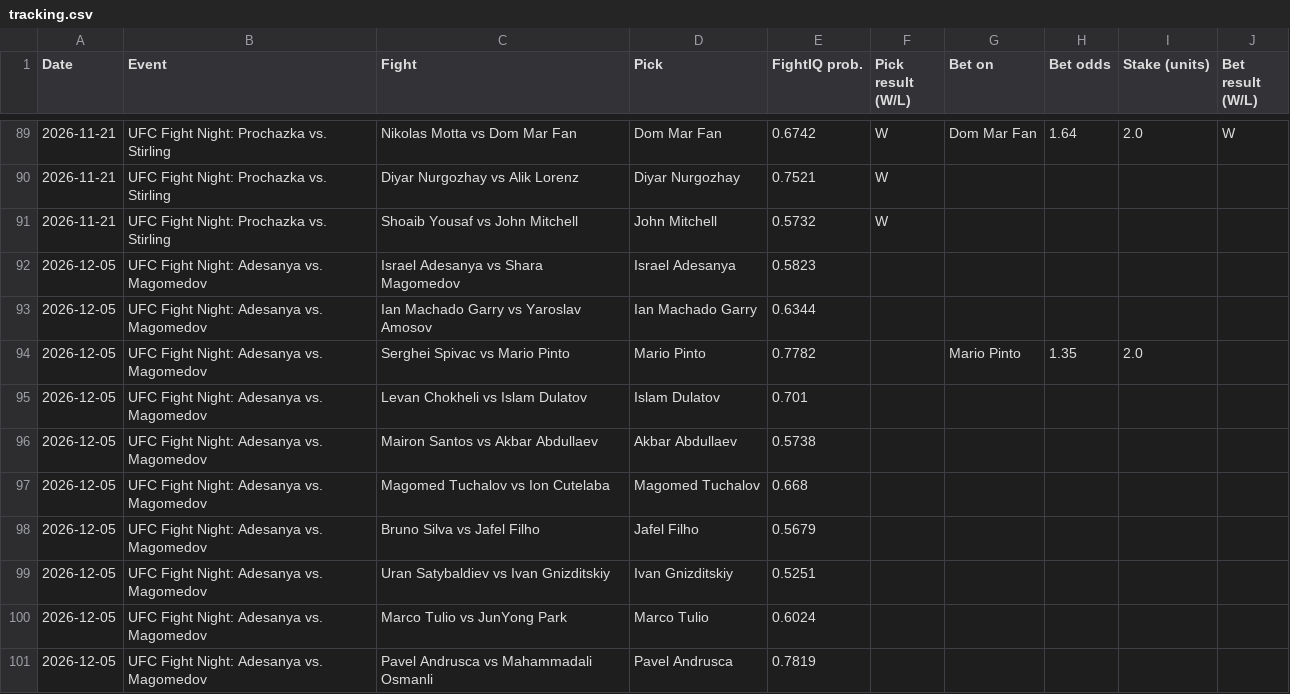
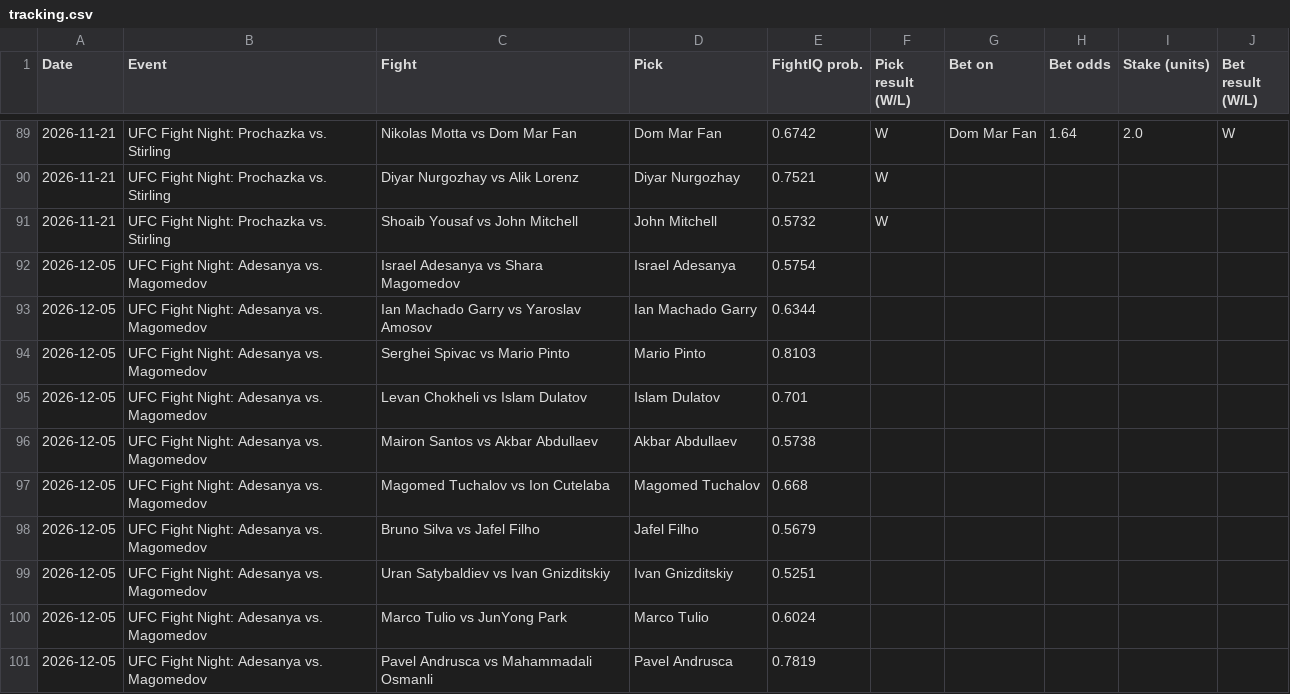
Before and after one commit to johnthewizwe23/FightIQ, a CSV file: site_data/tracking.csv, drawn as a sheet; only a part is shown, gaps mark what is left out.

Commit message:
FightIQ update 2026-11-23 19:20 UTC

```diff
--- a/site_data/tracking.csv
+++ b/site_data/tracking.csv
@@ -91,5 +91,5 @@ Date,Event,Fight,Pick,FightIQ prob.,Pick result (W/L),Bet on,Bet odds,Stake (uni
 2026-11-21,UFC Fight Night: Prochazka vs. Stirling,Shoaib Yousaf vs John Mitchell,John Mitchell,0.5732,W,,,,
-2026-12-05,UFC Fight Night: Adesanya vs. Magomedov,Israel Adesanya vs Shara Magomedov,Israel Adesanya,0.5823,,,,,
+2026-12-05,UFC Fight Night: Adesanya vs. Magomedov,Israel Adesanya vs Shara Magomedov,Israel Adesanya,0.5754,,,,,
 2026-12-05,UFC Fight Night: Adesanya vs. Magomedov,Ian Machado Garry vs Yaroslav Amosov,Ian Machado Garry,0.6344,,,,,
-2026-12-05,UFC Fight Night: Adesanya vs. Magomedov,Serghei Spivac vs Mario Pinto,Mario Pinto,0.7782,,Mario Pinto,1.35,2.0,
+2026-12-05,UFC Fight Night: Adesanya vs. Magomedov,Serghei Spivac vs Mario Pinto,Mario Pinto,0.8103,,,,,
 2026-12-05,UFC Fight Night: Adesanya vs. Magomedov,Levan Chokheli vs Islam Dulatov,Islam Dulatov,0.701,,,,,
```
Also changed, not shown: 7 other files.
